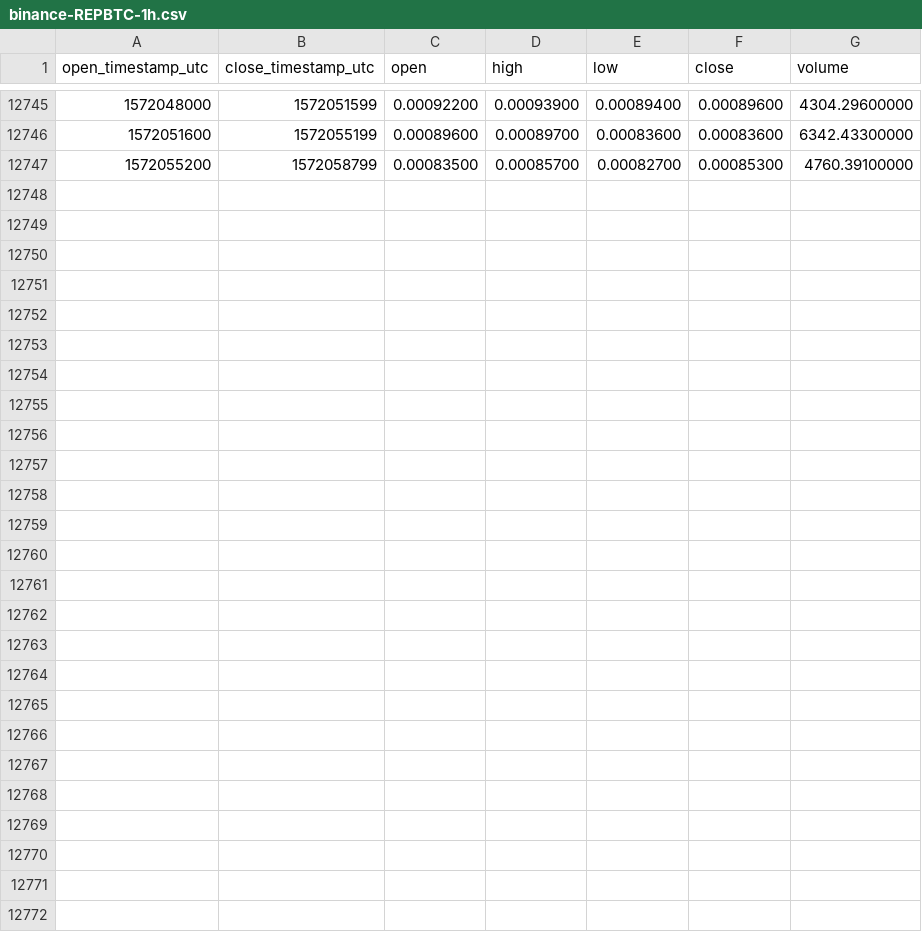
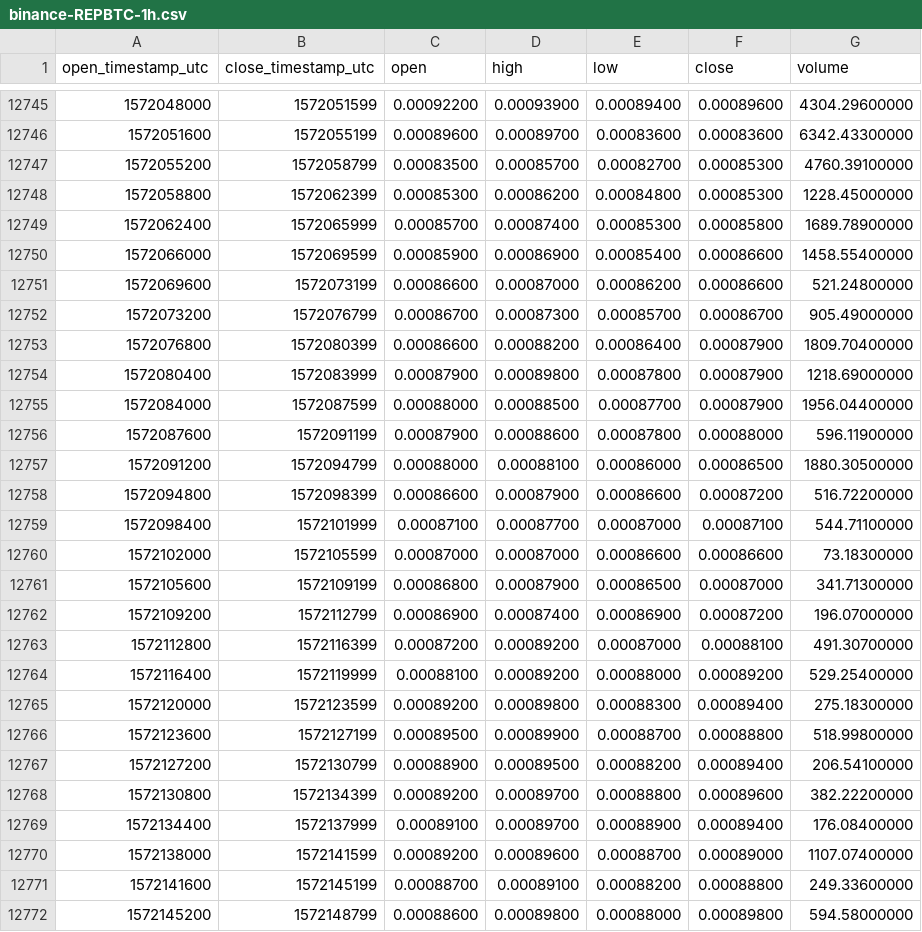
Before and after one commit to cryptobigbro/binance-REPBTC, a CSV file: binance-REPBTC-1h.csv, drawn as a sheet; only a part is shown, gaps mark what is left out; the diff names each change by its address in the sheet, - before the commit and + after, or states it on an @@ line.

Commit message:
Update OHLCV data.

```diff
--- a/binance-REPBTC-1h.csv
+++ b/binance-REPBTC-1h.csv
+row 12748: 1572058800 | 1572062399 | 0.00085300 | 0.00086200 | 0.00084800 | 0.00085300 | 1228.45000000
+row 12749: 1572062400 | 1572065999 | 0.00085700 | 0.00087400 | 0.00085300 | 0.00085800 | 1689.78900000
+row 12750: 1572066000 | 1572069599 | 0.00085900 | 0.00086900 | 0.00085400 | 0.00086600 | 1458.55400000
+row 12751: 1572069600 | 1572073199 | 0.00086600 | 0.00087000 | 0.00086200 | 0.00086600 | 521.24800000
+row 12752: 1572073200 | 1572076799 | 0.00086700 | 0.00087300 | 0.00085700 | 0.00086700 | 905.49000000
+row 12753: 1572076800 | 1572080399 | 0.00086600 | 0.00088200 | 0.00086400 | 0.00087900 | 1809.70400000
+row 12754: 1572080400 | 1572083999 | 0.00087900 | 0.00089800 | 0.00087800 | 0.00087900 | 1218.69000000
+row 12755: 1572084000 | 1572087599 | 0.00088000 | 0.00088500 | 0.00087700 | 0.00087900 | 1956.04400000
+row 12756: 1572087600 | 1572091199 | 0.00087900 | 0.00088600 | 0.00087800 | 0.00088000 | 596.11900000
+row 12757: 1572091200 | 1572094799 | 0.00088000 | 0.00088100 | 0.00086000 | 0.00086500 | 1880.30500000
+row 12758: 1572094800 | 1572098399 | 0.00086600 | 0.00087900 | 0.00086600 | 0.00087200 | 516.72200000
+row 12759: 1572098400 | 1572101999 | 0.00087100 | 0.00087700 | 0.00087000 | 0.00087100 | 544.71100000
+row 12760: 1572102000 | 1572105599 | 0.00087000 | 0.00087000 | 0.00086600 | 0.00086600 | 73.18300000
+row 12761: 1572105600 | 1572109199 | 0.00086800 | 0.00087900 | 0.00086500 | 0.00087000 | 341.71300000
+row 12762: 1572109200 | 1572112799 | 0.00086900 | 0.00087400 | 0.00086900 | 0.00087200 | 196.07000000
+row 12763: 1572112800 | 1572116399 | 0.00087200 | 0.00089200 | 0.00087000 | 0.00088100 | 491.30700000
+row 12764: 1572116400 | 1572119999 | 0.00088100 | 0.00089200 | 0.00088000 | 0.00089200 | 529.25400000
+row 12765: 1572120000 | 1572123599 | 0.00089200 | 0.00089800 | 0.00088300 | 0.00089400 | 275.18300000
+row 12766: 1572123600 | 1572127199 | 0.00089500 | 0.00089900 | 0.00088700 | 0.00088800 | 518.99800000
+row 12767: 1572127200 | 1572130799 | 0.00088900 | 0.00089500 | 0.00088200 | 0.00089400 | 206.54100000
+row 12768: 1572130800 | 1572134399 | 0.00089200 | 0.00089700 | 0.00088800 | 0.00089600 | 382.22200000
+row 12769: 1572134400 | 1572137999 | 0.00089100 | 0.00089700 | 0.00088900 | 0.00089400 | 176.08400000
+row 12770: 1572138000 | 1572141599 | 0.00089200 | 0.00089600 | 0.00088700 | 0.00089000 | 1107.07400000
+row 12771: 1572141600 | 1572145199 | 0.00088700 | 0.00089100 | 0.00088200 | 0.00088800 | 249.33600000
+row 12772: 1572145200 | 1572148799 | 0.00088600 | 0.00089800 | 0.00088000 | 0.00089800 | 594.58000000
```
Also changed, not shown: binance-REPBTC-1d.csv.
